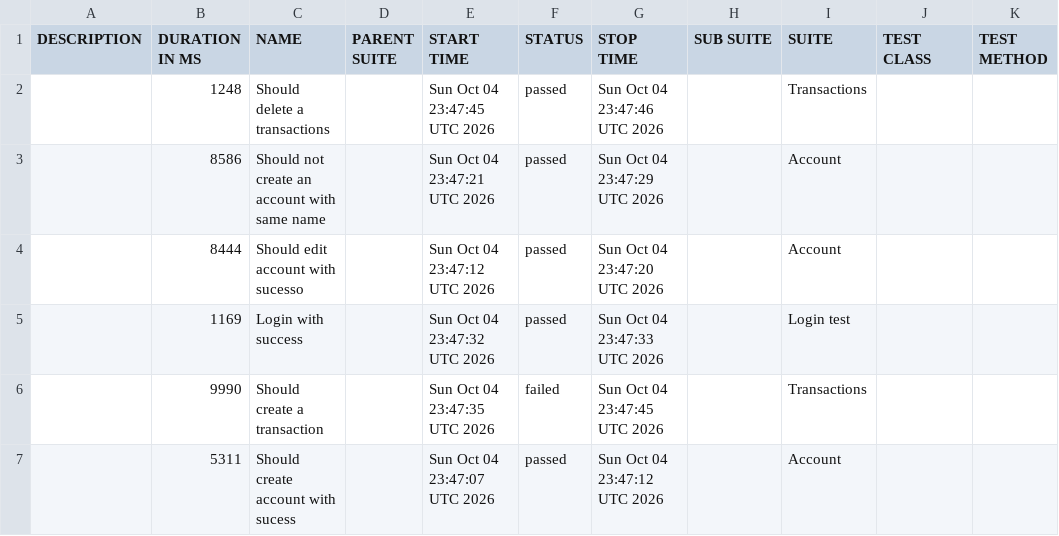
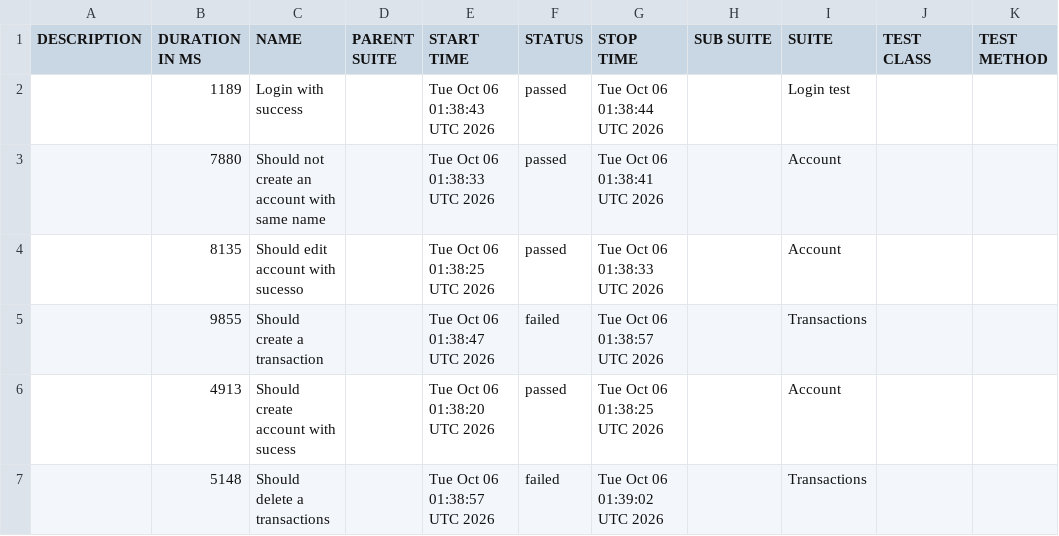
Before and after one commit to JosinaldoGJunior/cypress-automation-web, a CSV file: data/suites.csv, drawn as a sheet.

```diff
--- a/data/suites.csv
+++ b/data/suites.csv
@@ -1,7 +1,7 @@
 "DESCRIPTION","DURATION IN MS","NAME","PARENT SUITE","START TIME","STATUS","STOP TIME","SUB SUITE","SUITE","TEST CLASS","TEST METHOD"
-"","1248","Should delete a transactions","","Sun Oct 04 23:47:45 UTC 2026","passed","Sun Oct 04 23:47:46 UTC 2026","","Transactions","",""
-"","8586","Should not create an account with same name","","Sun Oct 04 23:47:21 UTC 2026","passed","Sun Oct 04 23:47:29 UTC 2026","","Account","",""
-"","8444","Should edit account with sucesso","","Sun Oct 04 23:47:12 UTC 2026","passed","Sun Oct 04 23:47:20 UTC 2026","","Account","",""
-"","1169","Login with success","","Sun Oct 04 23:47:32 UTC 2026","passed","Sun Oct 04 23:47:33 UTC 2026","","Login test","",""
-"","9990","Should create a transaction","","Sun Oct 04 23:47:35 UTC 2026","failed","Sun Oct 04 23:47:45 UTC 2026","","Transactions","",""
-"","5311","Should create account with sucess","","Sun Oct 04 23:47:07 UTC 2026","passed","Sun Oct 04 23:47:12 UTC 2026","","Account","",""
+"","1189","Login with success","","Tue Oct 06 01:38:43 UTC 2026","passed","Tue Oct 06 01:38:44 UTC 2026","","Login test","",""
+"","7880","Should not create an account with same name","","Tue Oct 06 01:38:33 UTC 2026","passed","Tue Oct 06 01:38:41 UTC 2026","","Account","",""
+"","8135","Should edit account with sucesso","","Tue Oct 06 01:38:25 UTC 2026","passed","Tue Oct 06 01:38:33 UTC 2026","","Account","",""
+"","9855","Should create a transaction","","Tue Oct 06 01:38:47 UTC 2026","failed","Tue Oct 06 01:38:57 UTC 2026","","Transactions","",""
+"","4913","Should create account with sucess","","Tue Oct 06 01:38:20 UTC 2026","passed","Tue Oct 06 01:38:25 UTC 2026","","Account","",""
+"","5148","Should delete a transactions","","Tue Oct 06 01:38:57 UTC 2026","failed","Tue Oct 06 01:39:02 UTC 2026","","Transactions","",""
```
Also changed, not shown: 40 other files.
